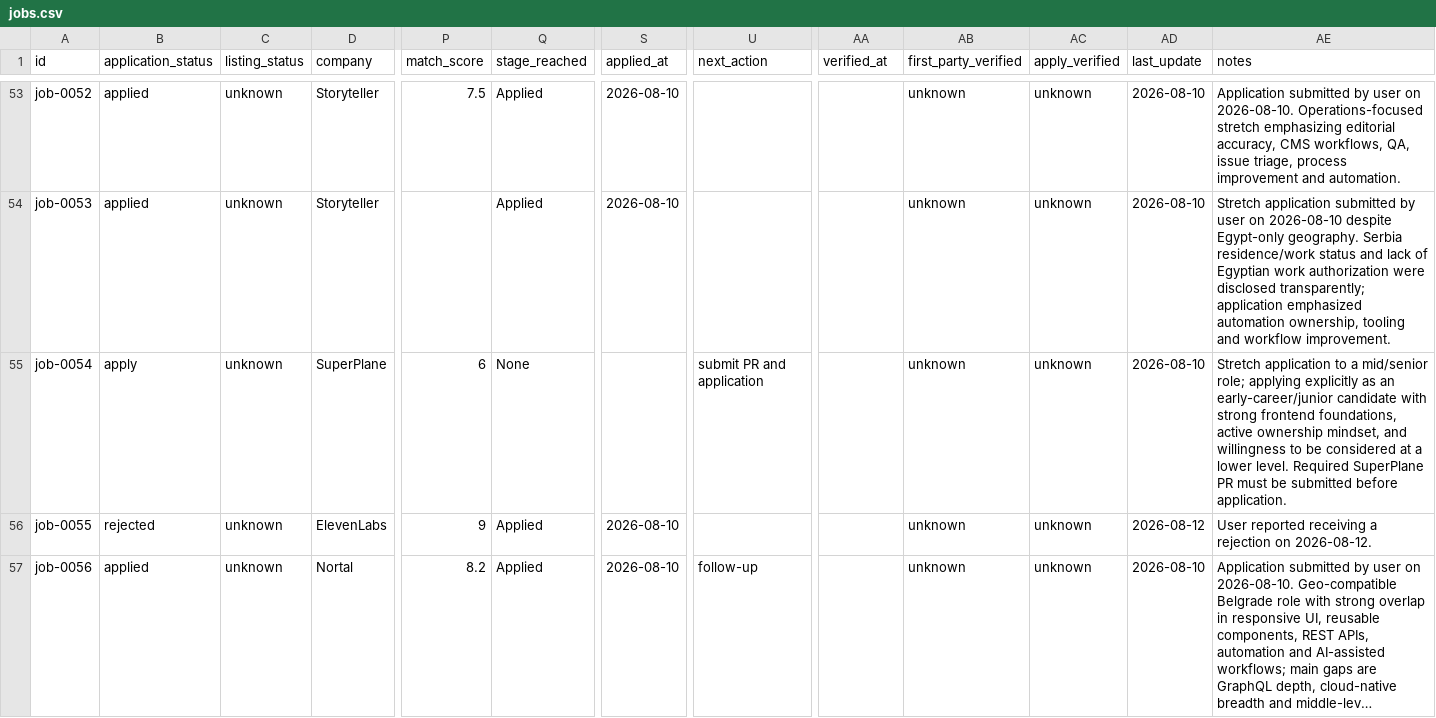
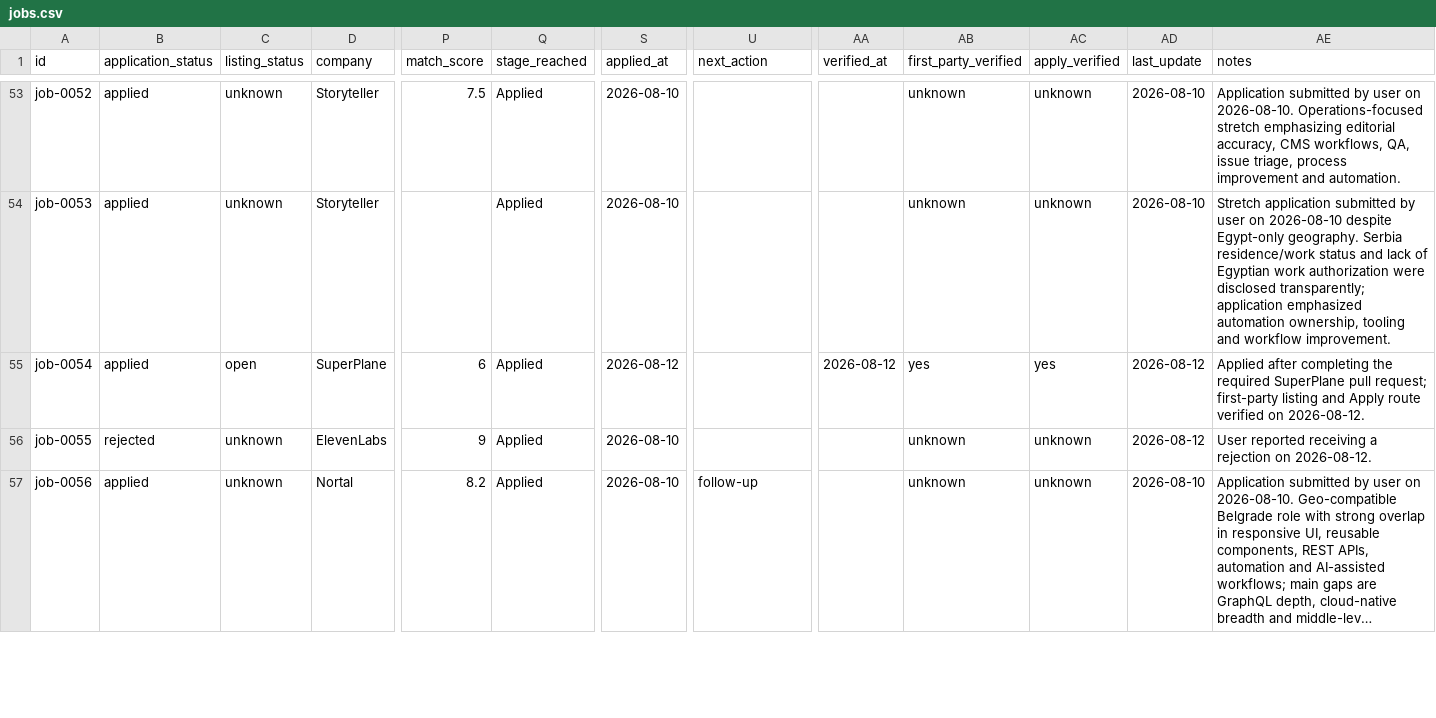
Before and after one commit to stupidkubik/job-searcher, a CSV file: data/jobs.csv, drawn as a sheet; only a part is shown, gaps mark what is left out; long unchanged cells end in …; the diff names each change by its address in the sheet, - before the commit and + after, or states it on an @@ line.

Commit message:
jobs: repair legacy cards and apply job-0054

```diff
--- a/data/jobs.csv
+++ b/data/jobs.csv
-B55 (application_status): apply
+B55 (application_status): applied
-C55 (listing_status): unknown
+C55 (listing_status): open
-Q55 (stage_reached): None
+Q55 (stage_reached): Applied
-S55 (applied_at): (empty)
+S55 (applied_at): 2026-08-12
-U55 (next_action): submit PR and application
+U55 (next_action): (empty)
-AA55 (verified_at): (empty)
+AA55 (verified_at): 2026-08-12
-AB55 (first_party_verified): unknown
+AB55 (first_party_verified): yes
-AC55 (apply_verified): unknown
+AC55 (apply_verified): yes
-AD55 (last_update): 2026-08-10
+AD55 (last_update): 2026-08-12
-AE55 (notes): Stretch application to a mid/senior role; applying explicitly as an early-career/junior candidate with strong frontend foundations, active ownership mindset, and willingness to be considered at a lower level. Required SuperPlane PR must be submitted before application.
+AE55 (notes): Applied after completing the required SuperPlane pull request; first-party listing and Apply route verified on 2026-08-12.
```
Also changed, not shown: 6 other files.
